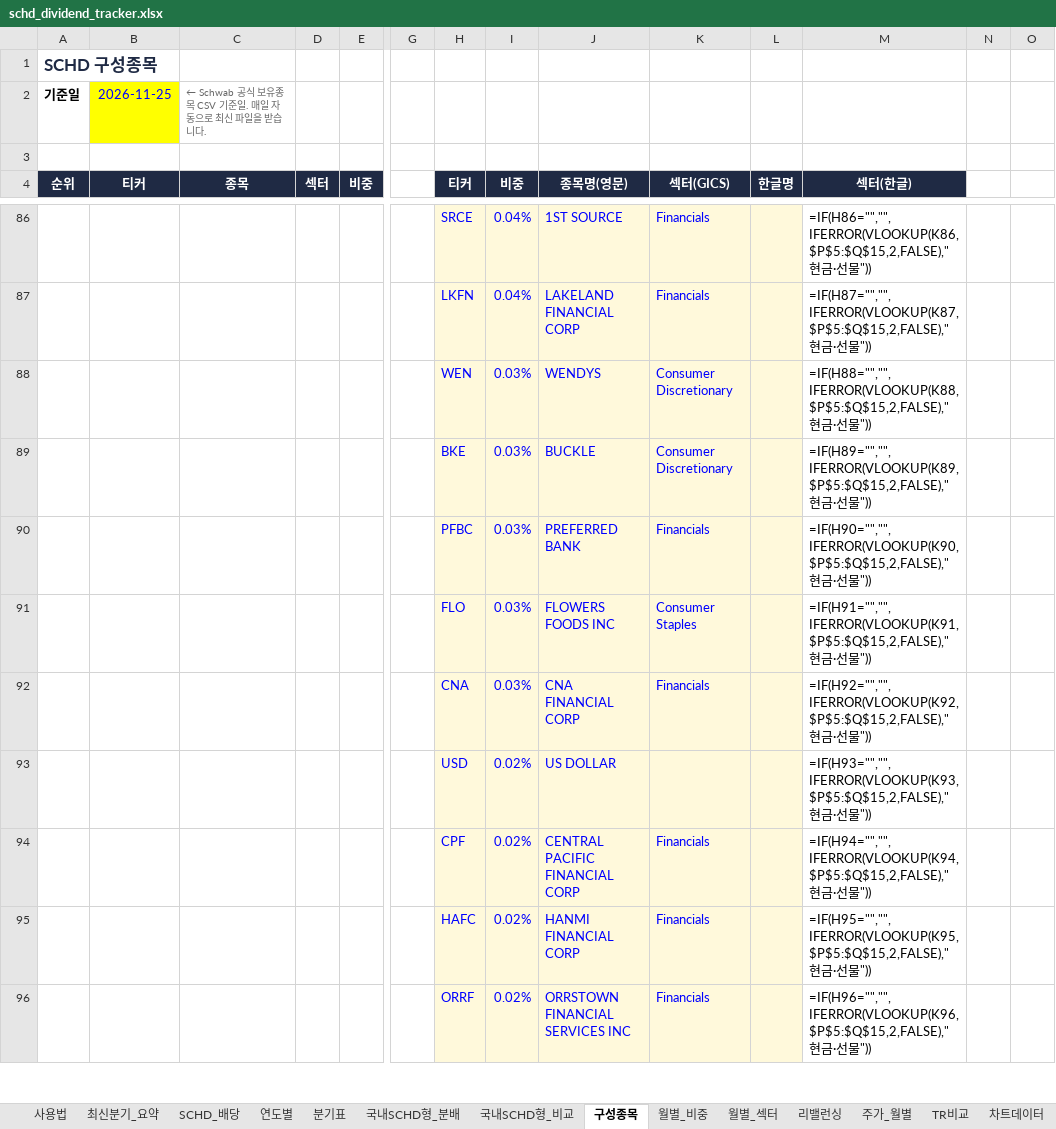
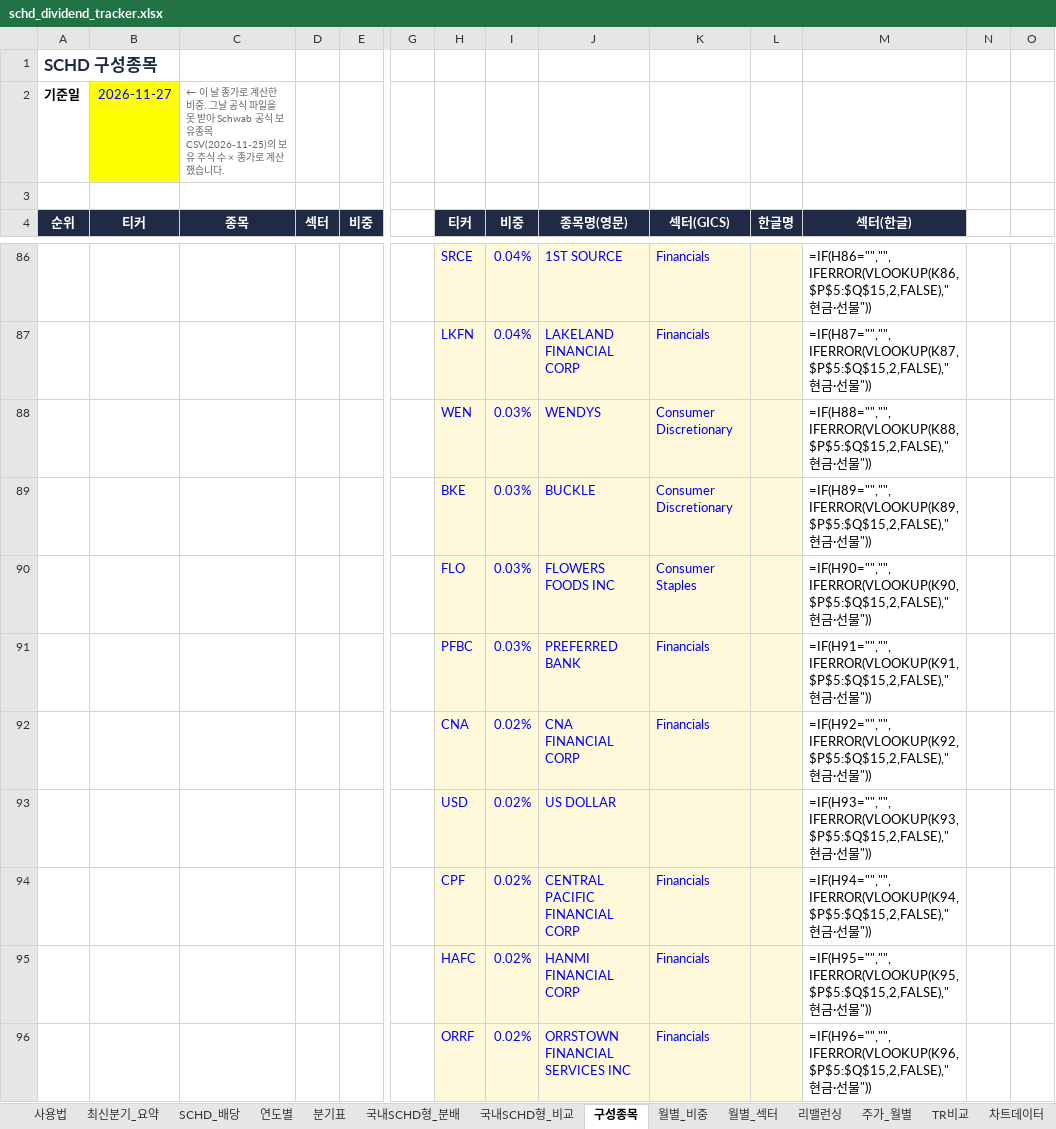
Before and after one commit to ttokjaeTV/schd-tracker, an Excel workbook: downloads/schd_dividend_tracker.xlsx, sheet 구성종목, drawn as a sheet; only a part is shown, gaps mark what is left out; values as stored, in another font and other column widths than the file's, no borders; formulas without a stored value are shown as written; charts and pictures not drawn; removed rows and columns are numbered as before the commit, all else as after; rows hold the shown columns only; the diff covers the shown part only; the diff names each change by its address in the sheet, - before the commit and + after, or states it on an @@ line.

```diff
--- a/downloads/schd_dividend_tracker.xlsx (sheet 구성종목)
+++ b/downloads/schd_dividend_tracker.xlsx (sheet 구성종목)
-B2 (티커): 2026-11-25
+B2 (티커): 2026-11-27
-C2 (종목): ← Schwab 공식 보유종목 CSV 기준일. 매일 자동으로 최신 파일을 받습니다.
+C2 (종목): ← 이 날 종가로 계산한 비중. 그날 공식 파일을 못 받아 Schwab 공식 보유종목 CSV(2026-11-25)의 보유 주식 수 × 종가로 계산했습니다.
-row 90:  |  |  |  |  |  | PFBC | 0.03% | PREFERRED BANK | Financials |  | =IF(H90="","",IFERROR(VLOOKUP(K90,$P$5:$Q$15,2,FALSE),"현금·선물"))
-M90 (섹터(한글)): =IF(H91="","",IFERROR(VLOOKUP(K91,$P$5:$Q$15,2,FALSE),"현금…
+M90 (섹터(한글)): =IF(H90="","",IFERROR(VLOOKUP(K90,$P$5:$Q$15,2,FALSE),"현금…
+row 91:  |  |  |  |  |  | PFBC | 0.03% | PREFERRED BANK | Financials |  | =IF(H91="","",IFERROR(VLOOKUP(K91,$P$5:$Q$15,2,FALSE),"현금·선물"))
-I92 (비중): 0.03%
+I92 (비중): 0.02%
```
Also changed, not shown: 5 added rows, 5 removed rows and 59 edited cells elsewhere in this sheet, sheet 최신분기_요약, sheet 사용법, 2 other files.
